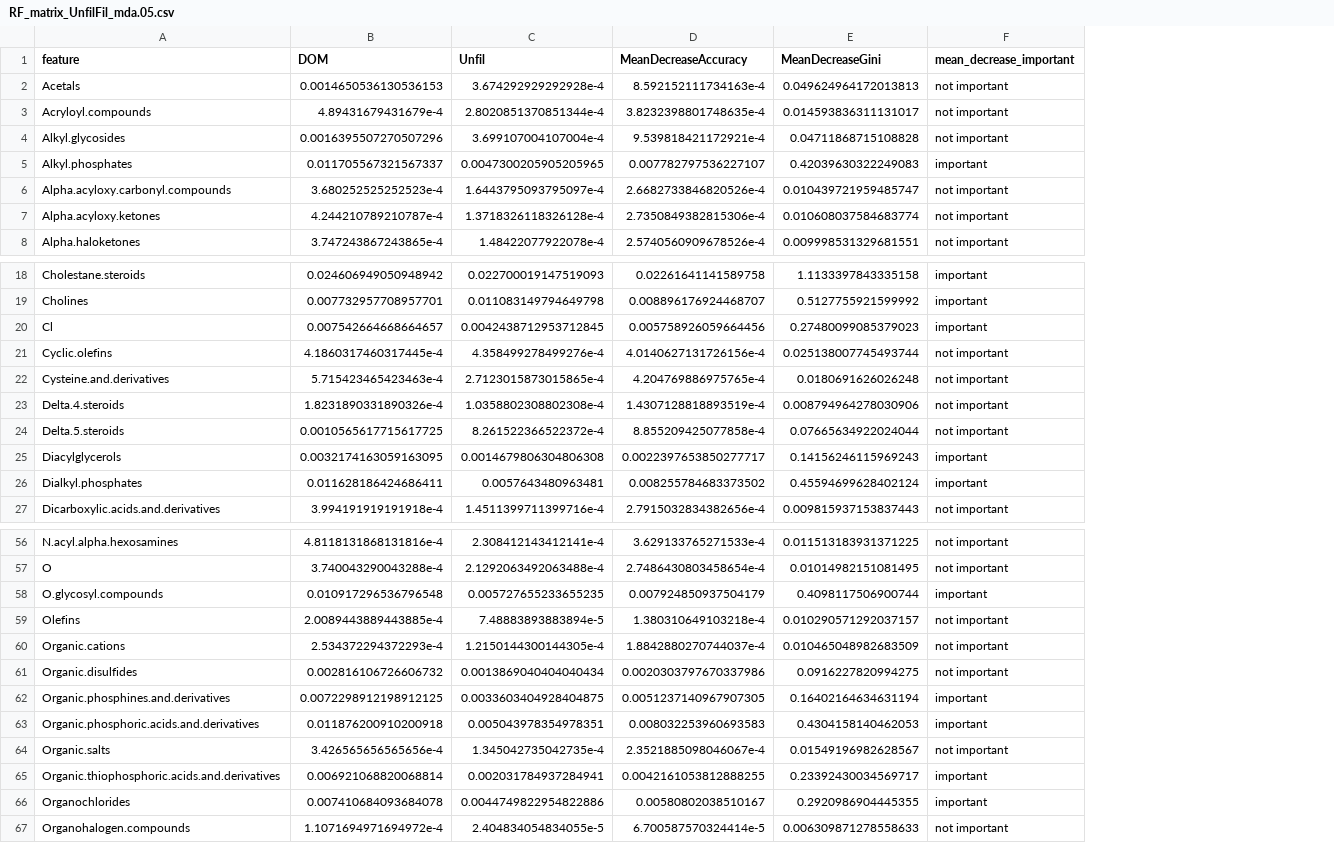
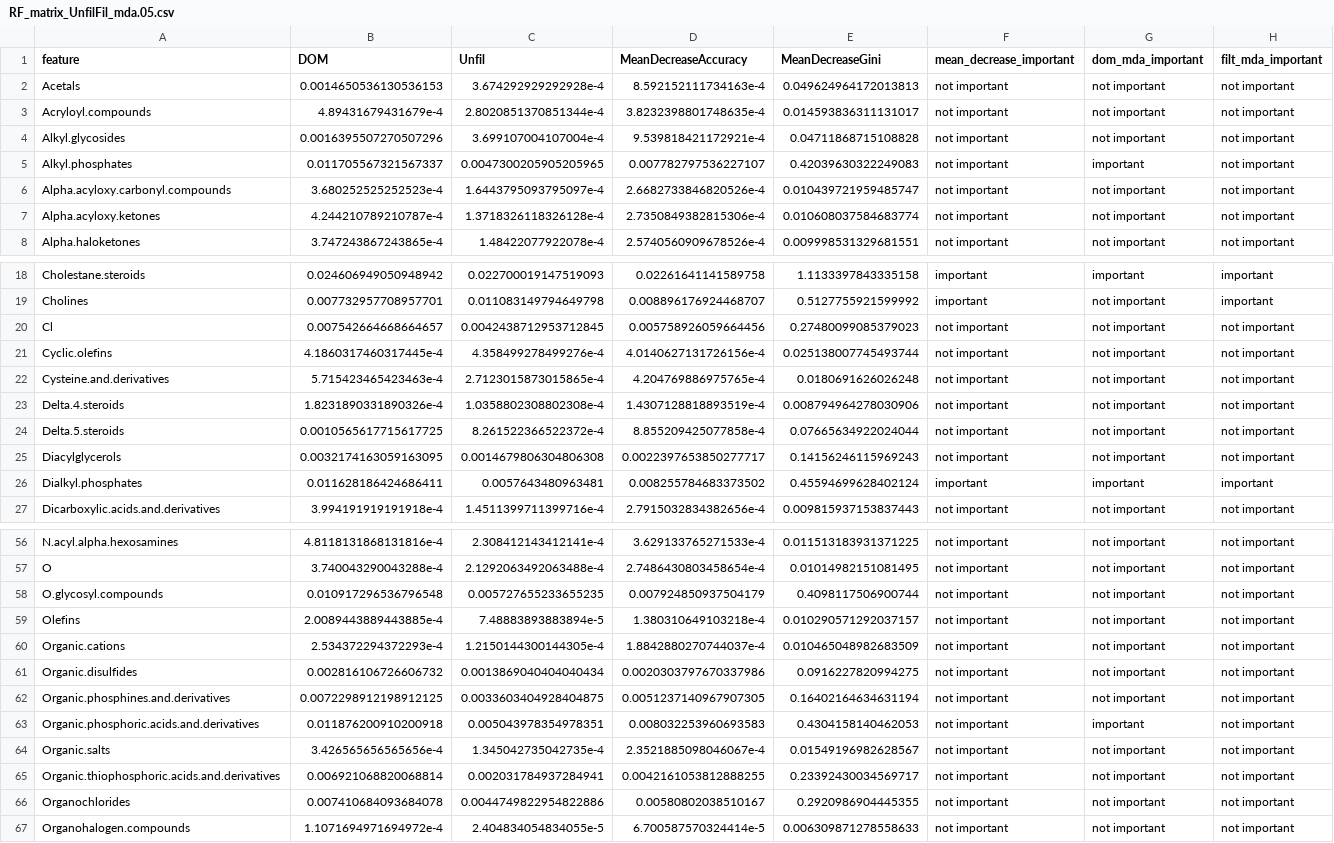
Before and after one commit to Zquinlan/pseudonitzschia_Koester, a CSV file: Data/Analyzed/RF_matrix_UnfilFil_mda.05.csv, drawn as a sheet; only a part is shown, gaps mark what is left out; the diff covers the shown part only; the diff names each change by its address in the sheet, - before the commit and + after, or states it on an @@ line.

Commit message:
Top 15 unfil and top 10 organism

```diff
--- a/Data/Analyzed/RF_matrix_UnfilFil_mda.05.csv
+++ b/Data/Analyzed/RF_matrix_UnfilFil_mda.05.csv
+column G (dom_mda_important), rows 2-8: not important | not important | not important | important | not important | not important | not important; rows 18-27: important | not important | not important | not important | not important | not important | not important | not important | important | not important; rows 56-67: not important | not important | not important | not important | not important | not important | not important | important | not important | not important | not important | not important
+column H (filt_mda_important), rows 2-8: all not important; rows 18-27: important | important | not important | not important | not important | not important | not important | not important | important | not important; rows 56-67: all not important
-F5 (mean_decrease_important): important
+F5 (mean_decrease_important): not important
-F20 (mean_decrease_important): important
+F20 (mean_decrease_important): not important
-F25 (mean_decrease_important): important
+F25 (mean_decrease_important): not important
-F58 (mean_decrease_important): important
+F58 (mean_decrease_important): not important
-F62:F63 (mean_decrease_important): important
+F62:F63 (mean_decrease_important): not important
-F65:F66 (mean_decrease_important): important
+F65:F66 (mean_decrease_important): not important
```
Also changed, not shown: 7 edited cells elsewhere in this file, Data/Analyzed/RF_matrix_organism_mda.05.csv, 4 other files.
